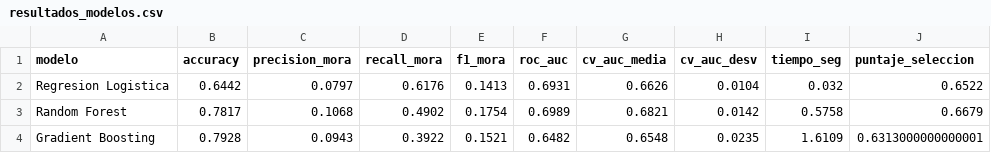
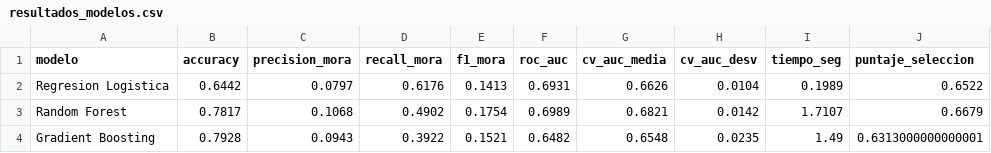
Before and after one commit to Julian-Ramirez-E/Trabajo_final_ML, a CSV file: mlops_pipeline/resultados_modelos.csv, drawn as a sheet.

```diff
--- a/mlops_pipeline/resultados_modelos.csv
+++ b/mlops_pipeline/resultados_modelos.csv
@@ -1,4 +1,4 @@
 modelo,accuracy,precision_mora,recall_mora,f1_mora,roc_auc,cv_auc_media,cv_auc_desv,tiempo_seg,puntaje_seleccion
-Regresion Logistica,0.6442,0.0797,0.6176,0.1413,0.6931,0.6626,0.0104,0.032,0.6522
-Random Forest,0.7817,0.1068,0.4902,0.1754,0.6989,0.6821,0.0142,0.5758,0.6679
-Gradient Boosting,0.7928,0.0943,0.3922,0.1521,0.6482,0.6548,0.0235,1.6109,0.6313000000000001
+Regresion Logistica,0.6442,0.0797,0.6176,0.1413,0.6931,0.6626,0.0104,0.1989,0.6522
+Random Forest,0.7817,0.1068,0.4902,0.1754,0.6989,0.6821,0.0142,1.7107,0.6679
+Gradient Boosting,0.7928,0.0943,0.3922,0.1521,0.6482,0.6548,0.0235,1.49,0.6313000000000001
```
Also changed, not shown: 21 other files.
